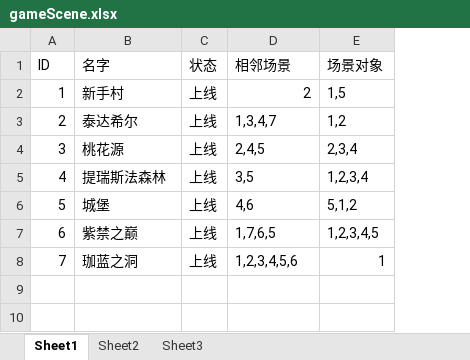
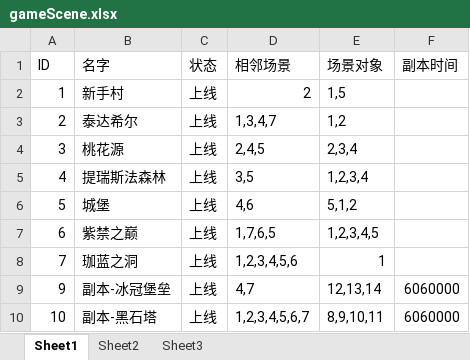
Before and after one commit to gonefuture/mmorpg, an Excel workbook: gameserver/src/main/resources/gameData/gameScene.xlsx, sheet Sheet1, drawn as a sheet; values as stored, in another font and other column widths than the file's, no borders; the diff names each change by its address in the sheet, - before the commit and + after, or states it on an @@ line.

```diff
--- a/gameserver/src/main/resources/gameData/gameScene.xlsx (sheet Sheet1)
+++ b/gameserver/src/main/resources/gameData/gameScene.xlsx (sheet Sheet1)
+column F (副本时间), empty
+row 9: 9 | 副本-冰冠堡垒 | 上线 | 4,7 | 12,13,14 | 6060000
+row 10: 10 | 副本-黑石塔 | 上线 | 1,2,3,4,5,6,7 | 8,9,10,11 | 6060000
```
Also changed, not shown: gameserver/src/main/resources/gameData/sceneObject.xlsx, gameserver/src/main/resources/gameData/skill.xlsx, 9 other files.
